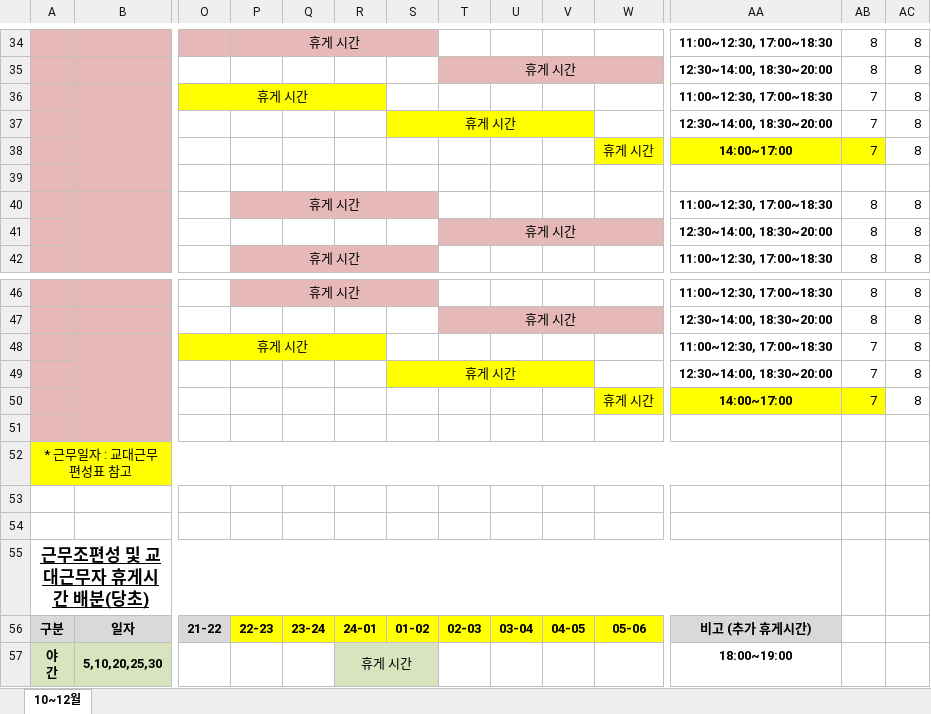
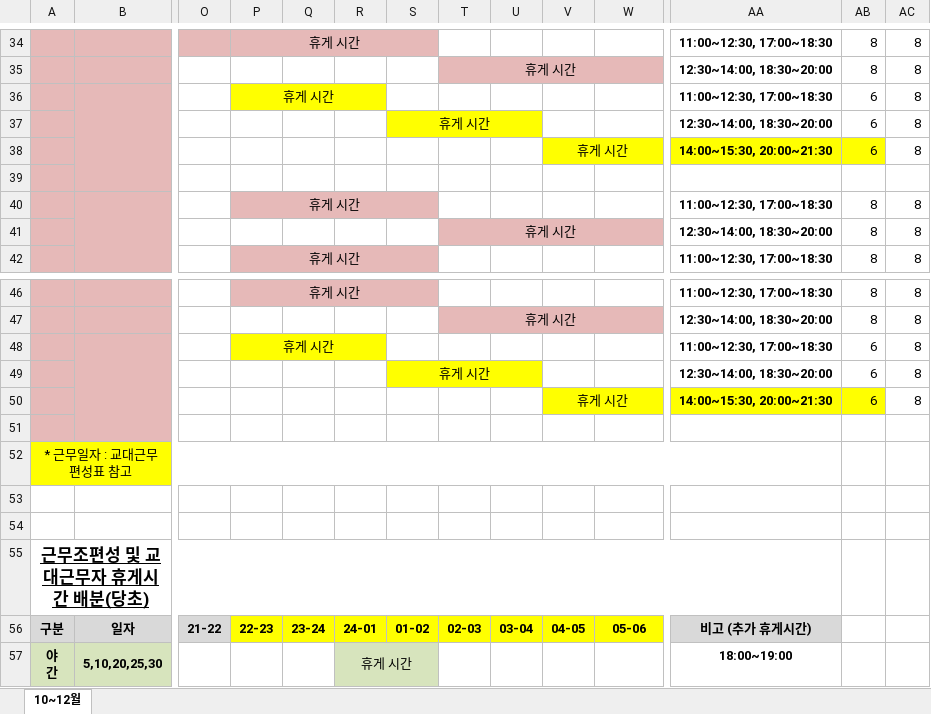
Before and after one commit to teahyunkim70-bot/my-project, an Excel workbook: 근무조편성_휴게시간_수정_2026_10_12.xlsx, sheet 10~12월, drawn as a sheet; only a part is shown, gaps mark what is left out; values as stored, in another font and other column widths than the file's, no borders; removed rows and columns are numbered as before the commit, all else as after; rows hold the shown columns only; the diff names each change by its address in the sheet, - before the commit and + after, or states it on an @@ line.

```diff
--- a/근무조편성_휴게시간_수정_2026_10_12.xlsx (sheet 10~12월)
+++ b/근무조편성_휴게시간_수정_2026_10_12.xlsx (sheet 10~12월)
-O36: 휴게 시간
+O36: (empty)
-O36 fill: #FFFF00
+O36 fill: none
-O36:R36 merged
-P36: (empty)
+P36: 휴게 시간
-P36 fill: none
+P36 fill: #FFFF00
+P36:R36 merged
-AB36:AB37: 7
+AB36:AB37: 6
-S37:V37 merged
+S37:U37 merged
-row 38:  |  |  |  |  |  |  |  |  |  | 휴게 시간 | 14:00~17:00 | 7 | 8
+row 38:  |  |  |  |  |  |  |  |  | 휴게 시간 |  | 14:00~15:30, 20:00~21:30 | 6 | 8
-O48: 휴게 시간
+O48: (empty)
-O48 fill: #FFFF00
+O48 fill: none
-O48:R48 merged
-P48: (empty)
+P48: 휴게 시간
-P48 fill: none
+P48 fill: #FFFF00
+P48:R48 merged
-AB48:AB49: 7
+AB48:AB49: 6
-S49:V49 merged
+S49:U49 merged
-row 50:  |  |  |  |  |  |  |  |  |  | 휴게 시간 | 14:00~17:00 | 7 | 8
+row 50:  |  |  |  |  |  |  |  |  | 휴게 시간 |  | 14:00~15:30, 20:00~21:30 | 6 | 8
```
